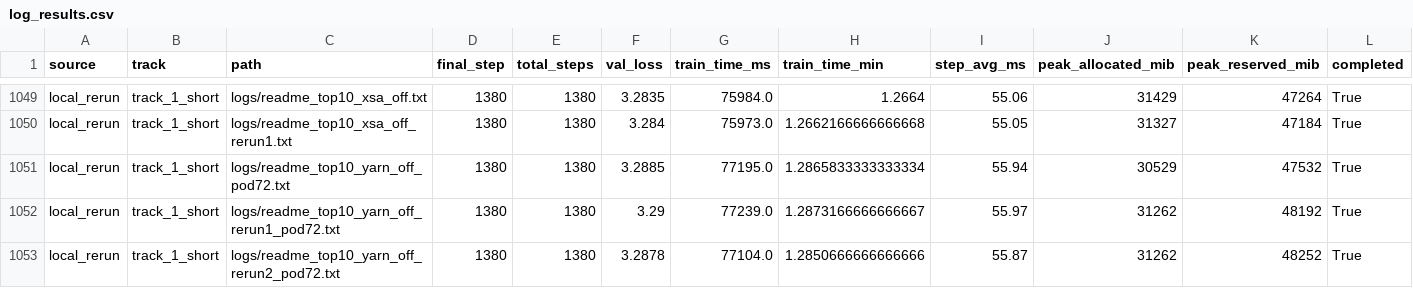
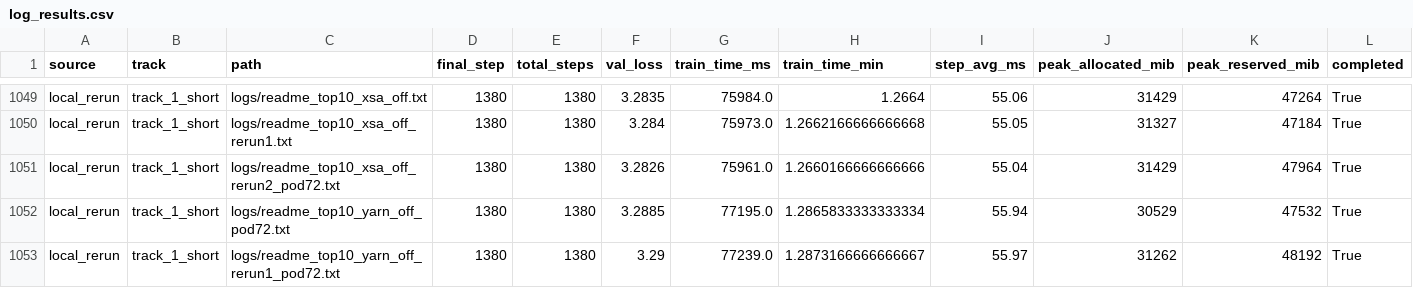
Before and after one commit to novitalabs/modded-nanogpt, a CSV file: experiments/results/log_results.csv, drawn as a sheet; only a part is shown, gaps mark what is left out; the shorter side is filled out with more unchanged rows; rows hold the shown columns only; the diff names each change by its address in the sheet, - before the commit and + after, or states it on an @@ line.

Commit message:
arthur-codex: XSA 第三个有效样本 val_loss=3.2826；结合前两次 3.2835/3.2840，Learnab...
Arthur analysis: codex-1780605361114-e30050d3
Reason: 1 run(s) finished
Changed files: 7
Experiment IDs: readme-top10-xsa-off-rerun2-pod72
Run IDs: readme-top10-xsa-off-rerun2-pod72-1780605181-b98caac5
Input code commits: 943586c879df68aeb2927eb80eee16cfdc872095

```diff
--- a/experiments/results/log_results.csv
+++ b/experiments/results/log_results.csv
+row 1051: local_rerun | track_1_short | logs/readme_top10_xsa_off_rerun2_pod72.txt | 1380 | 1380 | 3.2826 | 75961.0 | 1.2660166666666666 | 55.04 | 31429 | 47964 | True
```
Also changed, not shown: experiments/results/local_reruns.csv, experiments/results/readme_top10_ablation_results.csv, 4 other files.
